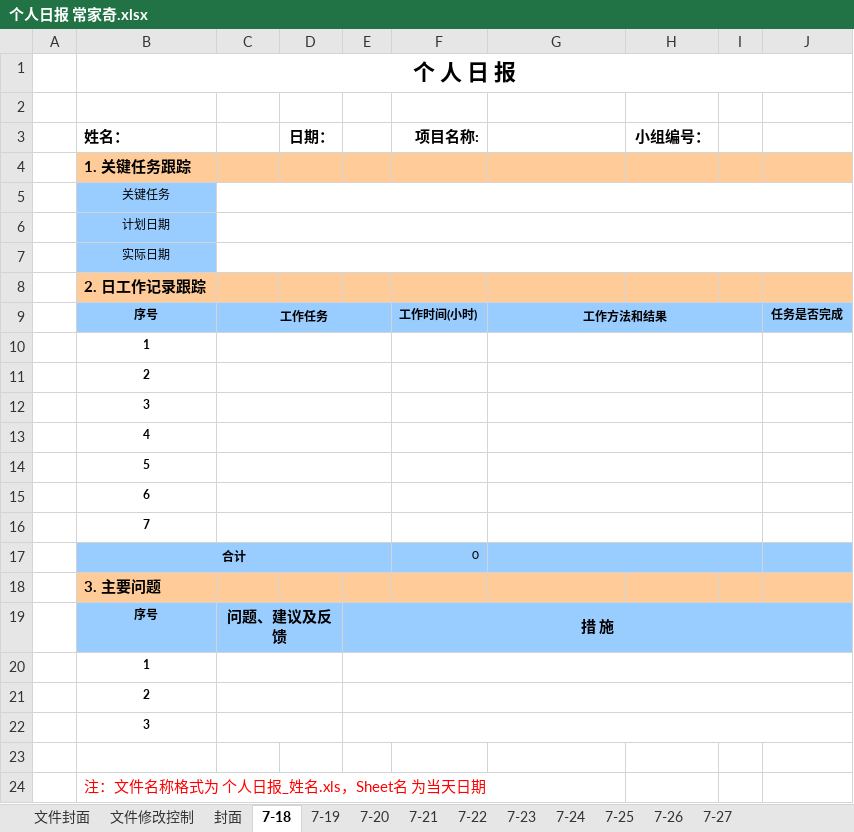
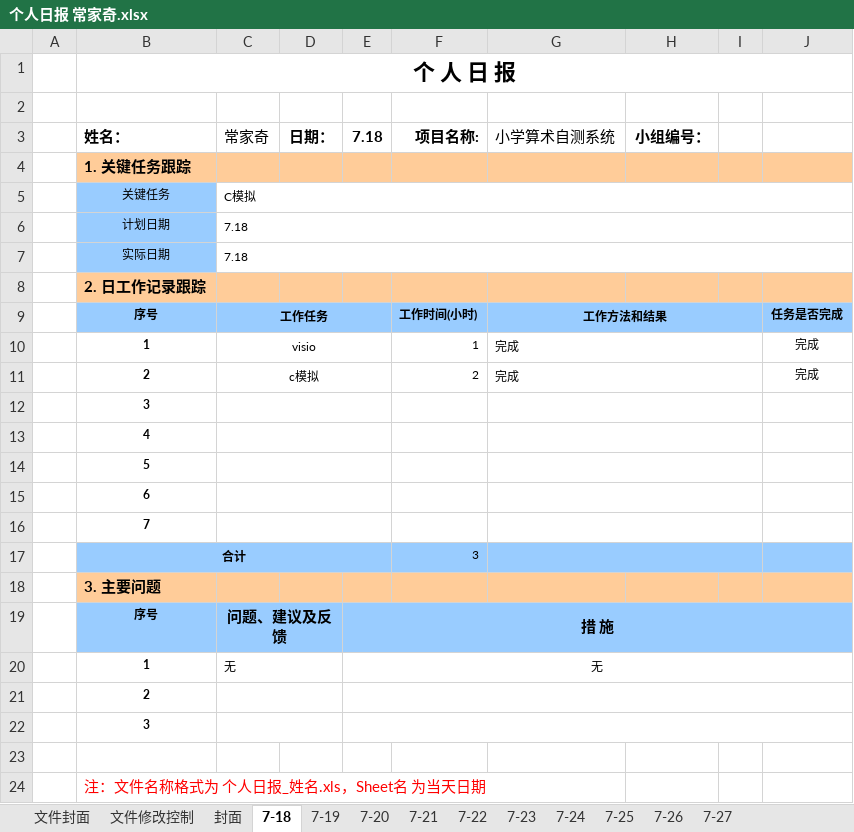
Before and after one commit to Cabbage-Cat/Arithmetic-self-test-system, an Excel workbook: Personal Document/ChangJiaQi/个人日报 常家奇.xlsx, sheet 7-18, drawn as a sheet; only a part is shown; values as stored, in another font and other column widths than the file's, no borders; charts and pictures not drawn; removed rows and columns are numbered as before the commit, all else as after; the diff names each change by its address in the sheet, - before the commit and + after, or states it on an @@ line.

Commit message:
7.18 Document,.

```diff
--- a/Personal Document/ChangJiaQi/个人日报 常家奇.xlsx (sheet 7-18)
+++ b/Personal Document/ChangJiaQi/个人日报 常家奇.xlsx (sheet 7-18)
-C3: (empty)
+C3: 常家奇
-E3: (empty)
+E3: 7.18
-G3: (empty)
+G3: 小学算术自测系统
-C5 (常家奇): (empty)
+C5 (常家奇): C模拟
-C6:C7 (常家奇): (empty)
+C6:C7 (常家奇): 7.18
-row 10:  | 1
-row 11:  | 2
+row 10:  | 1 | visio |  |  | 1 | 完成 |  |  | 完成
+row 11:  | 2 | c模拟 |  |  | 2 | 完成 |  |  | 完成
-F17 (项目名称:): 0
+F17 (项目名称:): 3
-row 20:  | 1
+row 20:  | 1 | 无 |  | 无
```
Also changed, not shown: sheet 封面, sheet 文件修改控制, charts or pictures.
